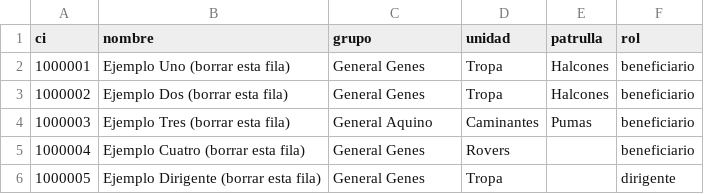
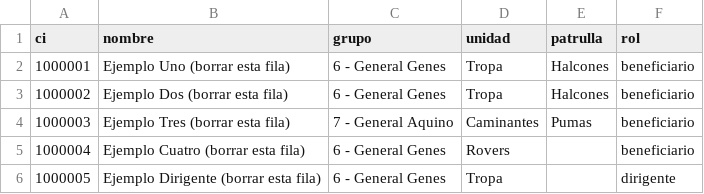
Before and after one commit to Leonshy/Jota-joti-Plataform, a CSV file: docs/despliegue/plantilla-participantes.csv, drawn as a sheet.

Commit message:
docs: plantilla de participantes con los nombres reales de los grupos

```diff
--- a/docs/despliegue/plantilla-participantes.csv
+++ b/docs/despliegue/plantilla-participantes.csv
@@ -1,6 +1,6 @@
 ci,nombre,grupo,unidad,patrulla,rol
-1000001,Ejemplo Uno (borrar esta fila),General Genes,Tropa,Halcones,beneficiario
-1000002,Ejemplo Dos (borrar esta fila),General Genes,Tropa,Halcones,beneficiario
-1000003,Ejemplo Tres (borrar esta fila),General Aquino,Caminantes,Pumas,beneficiario
-1000004,Ejemplo Cuatro (borrar esta fila),General Genes,Rovers,,beneficiario
-1000005,Ejemplo Dirigente (borrar esta fila),General Genes,Tropa,,dirigente
+1000001,Ejemplo Uno (borrar esta fila),6 - General Genes,Tropa,Halcones,beneficiario
+1000002,Ejemplo Dos (borrar esta fila),6 - General Genes,Tropa,Halcones,beneficiario
+1000003,Ejemplo Tres (borrar esta fila),7 - General Aquino,Caminantes,Pumas,beneficiario
+1000004,Ejemplo Cuatro (borrar esta fila),6 - General Genes,Rovers,,beneficiario
+1000005,Ejemplo Dirigente (borrar esta fila),6 - General Genes,Tropa,,dirigente
```
